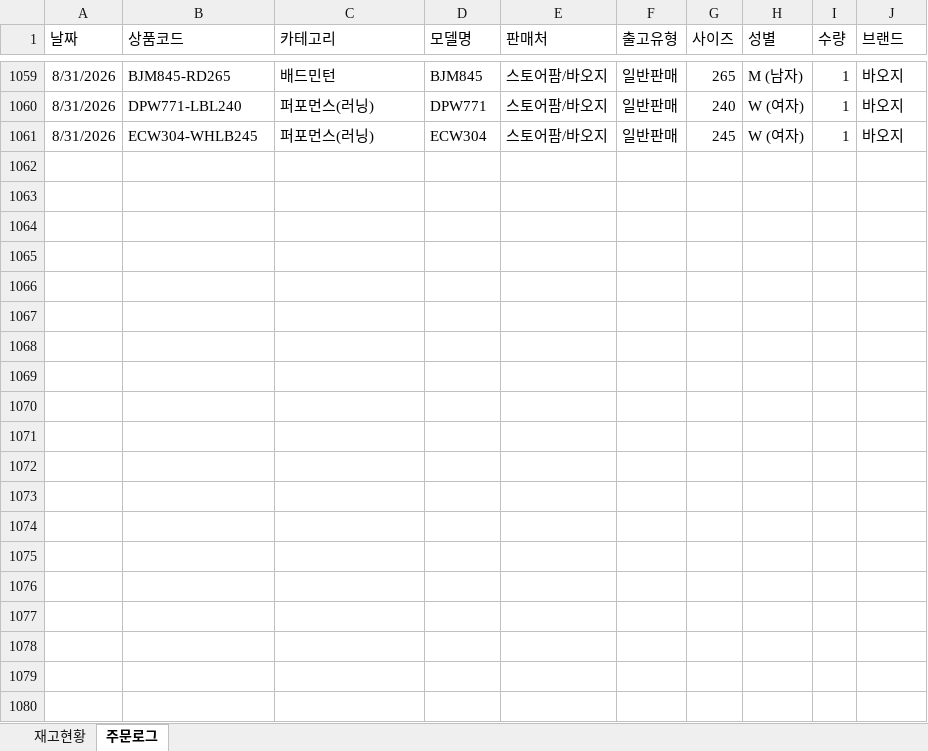
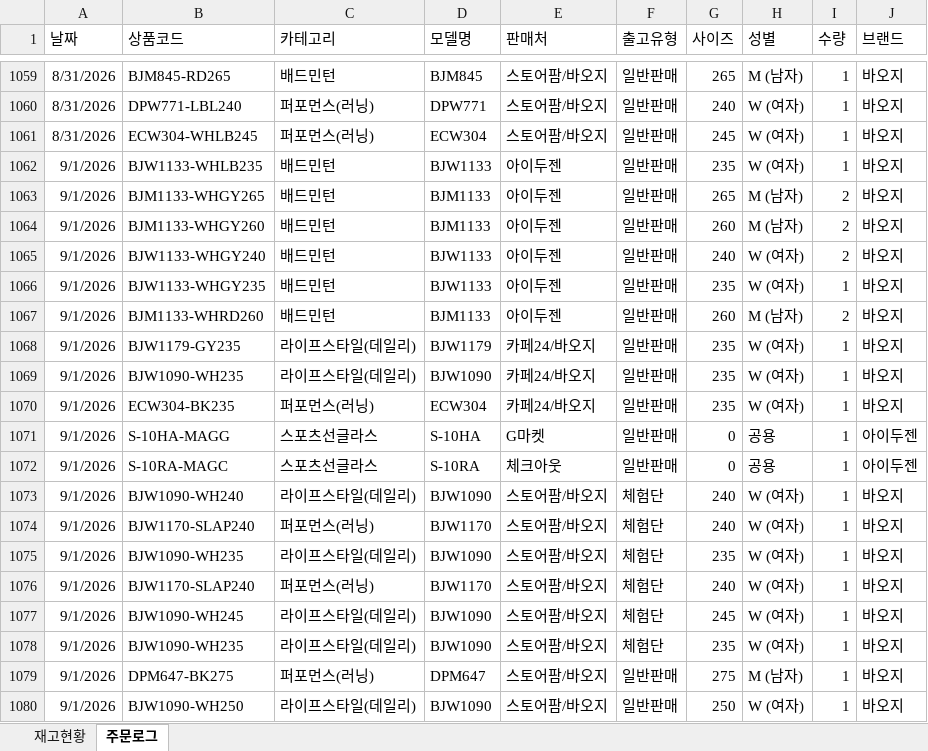
Before and after one commit to dkseotjd0112-max/Baoji-dashboard, an Excel workbook: data_admin.xlsx, sheet 주문로그, drawn as a sheet; only a part is shown, gaps mark what is left out; values as stored, in another font and other column widths than the file's, no borders; the diff covers the shown part only; the diff names each change by its address in the sheet, - before the commit and + after, or states it on an @@ line.

```diff
--- a/data_admin.xlsx (sheet 주문로그)
+++ b/data_admin.xlsx (sheet 주문로그)
+row 1062: 9/1/2026 | BJW1133-WHLB235 | 배드민턴 | BJW1133 | 아이두젠 | 일반판매 | 235 | W (여자) | 1 | 바오지
+row 1063: 9/1/2026 | BJM1133-WHGY265 | 배드민턴 | BJM1133 | 아이두젠 | 일반판매 | 265 | M (남자) | 2 | 바오지
+row 1064: 9/1/2026 | BJM1133-WHGY260 | 배드민턴 | BJM1133 | 아이두젠 | 일반판매 | 260 | M (남자) | 2 | 바오지
+row 1065: 9/1/2026 | BJW1133-WHGY240 | 배드민턴 | BJW1133 | 아이두젠 | 일반판매 | 240 | W (여자) | 2 | 바오지
+row 1066: 9/1/2026 | BJW1133-WHGY235 | 배드민턴 | BJW1133 | 아이두젠 | 일반판매 | 235 | W (여자) | 1 | 바오지
+row 1067: 9/1/2026 | BJM1133-WHRD260 | 배드민턴 | BJM1133 | 아이두젠 | 일반판매 | 260 | M (남자) | 2 | 바오지
+row 1068: 9/1/2026 | BJW1179-GY235 | 라이프스타일(데일리) | BJW1179 | 카페24/바오지 | 일반판매 | 235 | W (여자) | 1 | 바오지
+row 1069: 9/1/2026 | BJW1090-WH235 | 라이프스타일(데일리) | BJW1090 | 카페24/바오지 | 일반판매 | 235 | W (여자) | 1 | 바오지
+row 1070: 9/1/2026 | ECW304-BK235 | 퍼포먼스(러닝) | ECW304 | 카페24/바오지 | 일반판매 | 235 | W (여자) | 1 | 바오지
+row 1071: 9/1/2026 | S-10HA-MAGG | 스포츠선글라스 | S-10HA | G마켓 | 일반판매 | 0 | 공용 | 1 | 아이두젠
+row 1072: 9/1/2026 | S-10RA-MAGC | 스포츠선글라스 | S-10RA | 체크아웃 | 일반판매 | 0 | 공용 | 1 | 아이두젠
+row 1073: 9/1/2026 | BJW1090-WH240 | 라이프스타일(데일리) | BJW1090 | 스토어팜/바오지 | 체험단 | 240 | W (여자) | 1 | 바오지
+row 1074: 9/1/2026 | BJW1170-SLAP240 | 퍼포먼스(러닝) | BJW1170 | 스토어팜/바오지 | 체험단 | 240 | W (여자) | 1 | 바오지
+row 1075: 9/1/2026 | BJW1090-WH235 | 라이프스타일(데일리) | BJW1090 | 스토어팜/바오지 | 체험단 | 235 | W (여자) | 1 | 바오지
+row 1076: 9/1/2026 | BJW1170-SLAP240 | 퍼포먼스(러닝) | BJW1170 | 스토어팜/바오지 | 체험단 | 240 | W (여자) | 1 | 바오지
+row 1077: 9/1/2026 | BJW1090-WH245 | 라이프스타일(데일리) | BJW1090 | 스토어팜/바오지 | 체험단 | 245 | W (여자) | 1 | 바오지
+row 1078: 9/1/2026 | BJW1090-WH235 | 라이프스타일(데일리) | BJW1090 | 스토어팜/바오지 | 체험단 | 235 | W (여자) | 1 | 바오지
+row 1079: 9/1/2026 | DPM647-BK275 | 퍼포먼스(러닝) | DPM647 | 스토어팜/바오지 | 일반판매 | 275 | M (남자) | 1 | 바오지
+row 1080: 9/1/2026 | BJW1090-WH250 | 라이프스타일(데일리) | BJW1090 | 스토어팜/바오지 | 일반판매 | 250 | W (여자) | 1 | 바오지
```
Also changed, not shown: 13 added rows elsewhere in this sheet, sheet 재고현황, data_general.xlsx, 3 other files.
